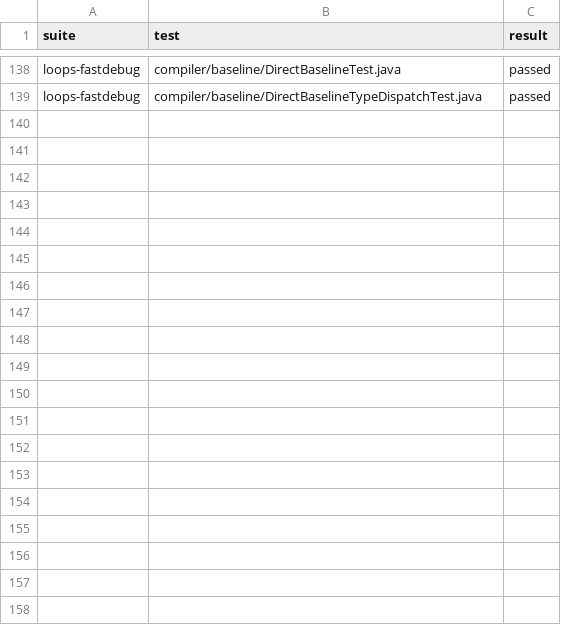
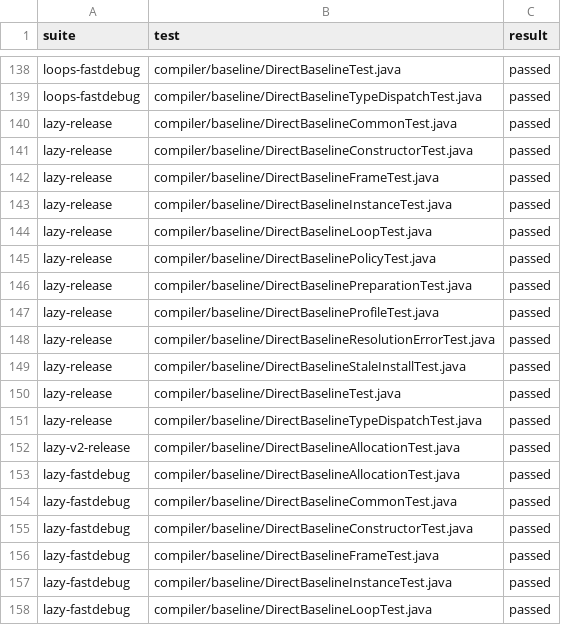
Before and after one commit to re-thc/openjdk-jdk27u, a TSV file: doc/experiments/direct-baseline-data/coverage80-tests.tsv, drawn as a sheet; only a part is shown, gaps mark what is left out; the diff covers the shown part only.

```diff
--- a/doc/experiments/direct-baseline-data/coverage80-tests.tsv
+++ b/doc/experiments/direct-baseline-data/coverage80-tests.tsv
@@ -139 +139,20 @@ loops-fastdebug	compiler/baseline/DirectBaselineTest.java	passed
 loops-fastdebug	compiler/baseline/DirectBaselineTypeDispatchTest.java	passed
+lazy-release	compiler/baseline/DirectBaselineCommonTest.java	passed
+lazy-release	compiler/baseline/DirectBaselineConstructorTest.java	passed
+lazy-release	compiler/baseline/DirectBaselineFrameTest.java	passed
+lazy-release	compiler/baseline/DirectBaselineInstanceTest.java	passed
+lazy-release	compiler/baseline/DirectBaselineLoopTest.java	passed
+lazy-release	compiler/baseline/DirectBaselinePolicyTest.java	passed
+lazy-release	compiler/baseline/DirectBaselinePreparationTest.java	passed
+lazy-release	compiler/baseline/DirectBaselineProfileTest.java	passed
+lazy-release	compiler/baseline/DirectBaselineResolutionErrorTest.java	passed
+lazy-release	compiler/baseline/DirectBaselineStaleInstallTest.java	passed
+lazy-release	compiler/baseline/DirectBaselineTest.java	passed
+lazy-release	compiler/baseline/DirectBaselineTypeDispatchTest.java	passed
+lazy-v2-release	compiler/baseline/DirectBaselineAllocationTest.java	passed
+lazy-fastdebug	compiler/baseline/DirectBaselineAllocationTest.java	passed
+lazy-fastdebug	compiler/baseline/DirectBaselineCommonTest.java	passed
+lazy-fastdebug	compiler/baseline/DirectBaselineConstructorTest.java	passed
+lazy-fastdebug	compiler/baseline/DirectBaselineFrameTest.java	passed
+lazy-fastdebug	compiler/baseline/DirectBaselineInstanceTest.java	passed
+lazy-fastdebug	compiler/baseline/DirectBaselineLoopTest.java	passed
```
Also changed, not shown: 36 added rows elsewhere in this file, doc/experiments/direct-baseline-data/coverage80-census.tsv, doc/experiments/direct-baseline-data/coverage80-frozen-reference.tsv, 2 other files.
